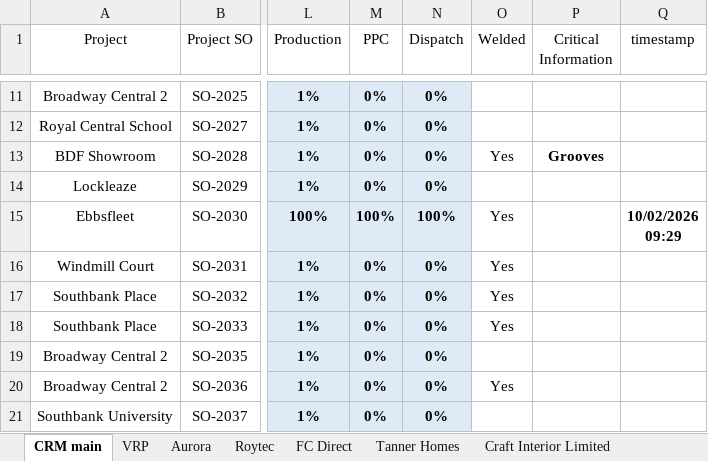
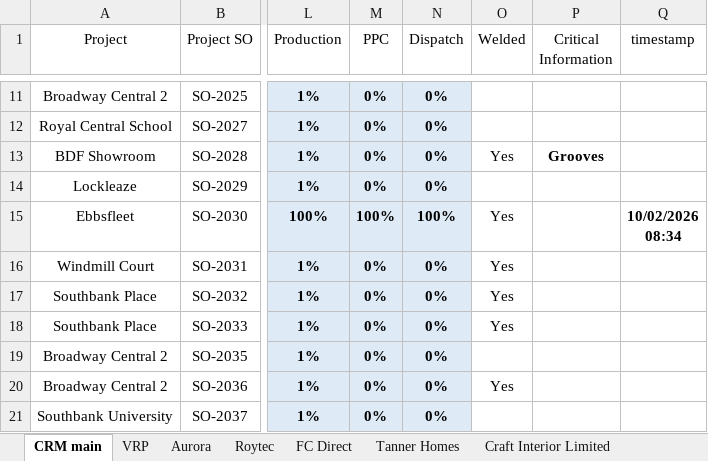
Before and after one commit to AdiPL96/AlucladApp, an Excel workbook: Client Information App.xlsx, sheet CRM main, drawn as a sheet; only a part is shown, gaps mark what is left out; values as stored, in another font and other column widths than the file's, no borders; table styles not drawn; ↵ is a line break in a cell; the diff names each change by its address in the sheet, - before the commit and + after, or states it on an @@ line.

Commit message:
Add files via upload

```diff
--- a/Client Information App.xlsx (sheet CRM main)
+++ b/Client Information App.xlsx (sheet CRM main)
-Q15 (timestamp): 10/02/2026 ↵ 09:29
+Q15 (timestamp): 10/02/2026 ↵ 08:34
```
